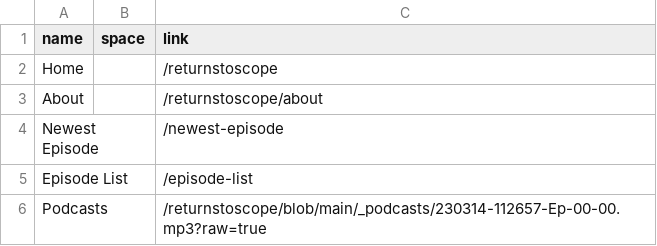
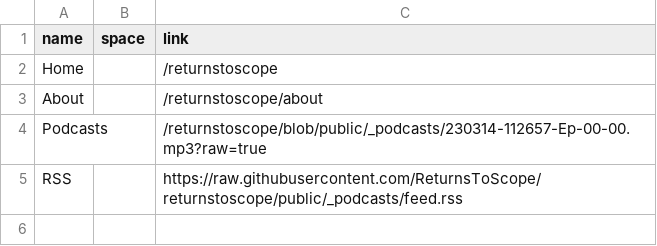
Before and after one commit to ReturnsToScope/returnstoscope, a CSV file: _data/navigation.csv, drawn as a sheet.

```diff
--- a/_data/navigation.csv
+++ b/_data/navigation.csv
@@ -3,4 +3,3 @@ Home ,    , /returnstoscope
 About ,    , /returnstoscope/about
-Newest Episode,    , /newest-episode
-Episode List,    , /episode-list
-Podcasts,,/returnstoscope/blob/main/_podcasts/230314-112657-Ep-00-00.mp3?raw=true
+Podcasts,,/returnstoscope/blob/public/_podcasts/230314-112657-Ep-00-00.mp3?raw=true
+RSS,,https://raw.githubusercontent.com/ReturnsToScope/returnstoscope/public/_podcasts/feed.rss
```
Also changed, not shown: 13 other files.
